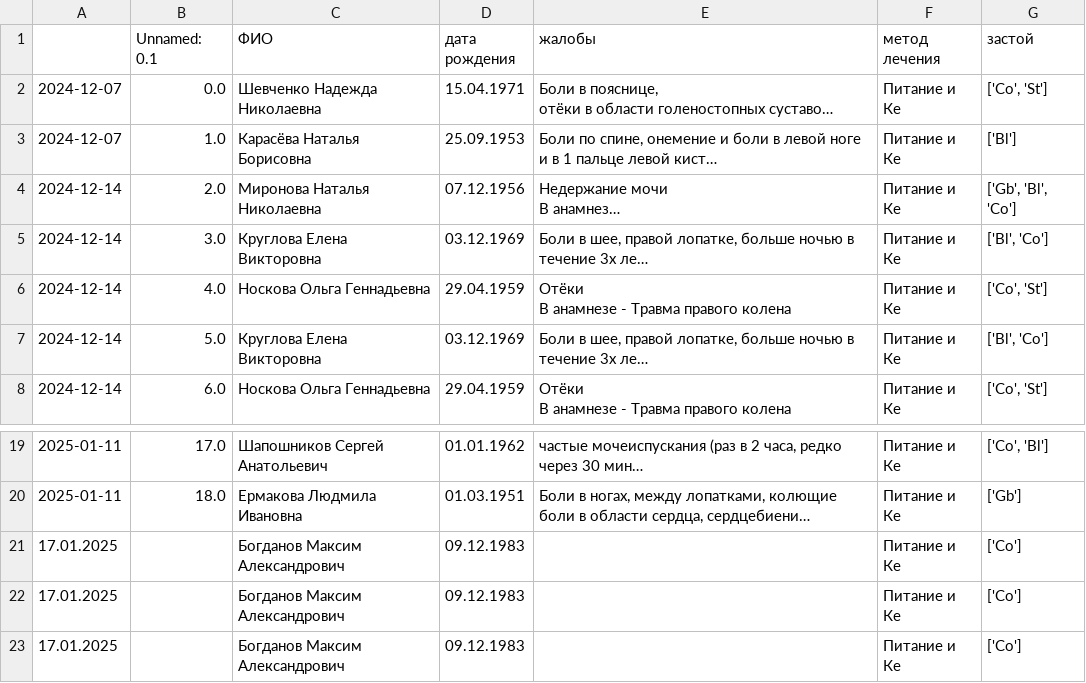
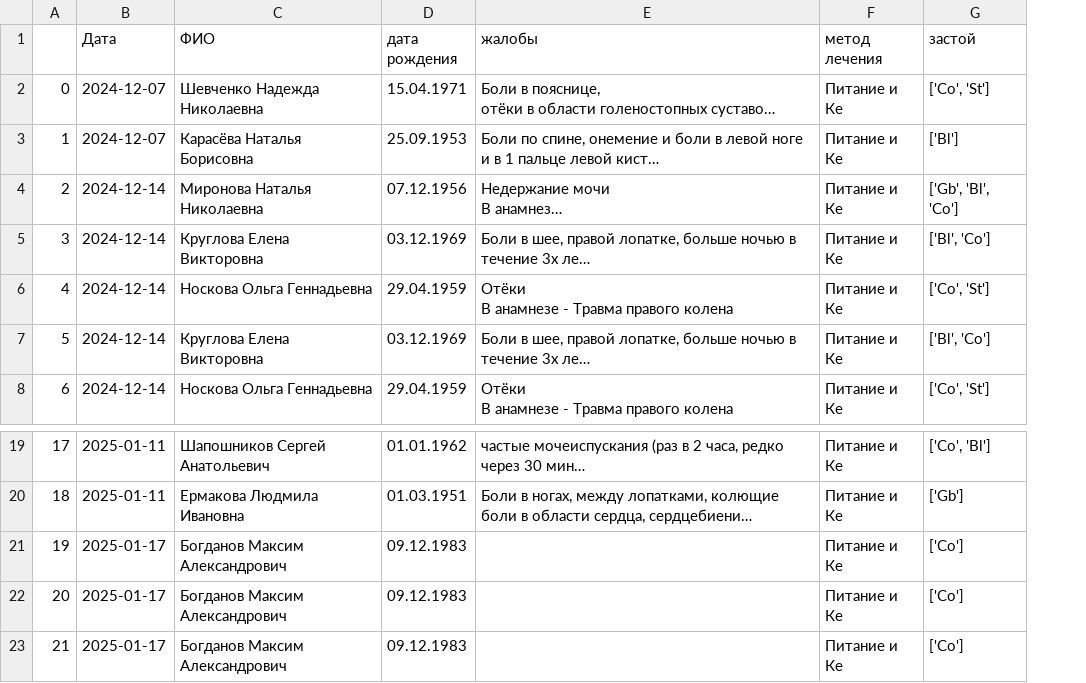
Before and after one commit to Sonnenbergenfluganschluss/KKM, a CSV file: patients/all_patients.csv, drawn as a sheet; only a part is shown, gaps mark what is left out; long unchanged cells end in …; removed rows and columns are numbered as before the commit, all else as after; the diff names each change by its address in the sheet, - before the commit and + after, or states it on an @@ line.

```diff
--- a/patients/all_patients.csv
+++ b/patients/all_patients.csv
+column A, rows 2-8: 0 | 1 | 2 | 3 | 4 | 5 | 6; rows 19-23: 17 | 18 | 19 | 20 | 21
-column B (Unnamed: 0.1), rows 2-8: 0.0 | 1.0 | 2.0 | 3.0 | 4.0 | 5.0 | 6.0; rows 19-20: 17.0 | 18.0
-B1: (empty)
+B1: Дата
-B21:B23 (Дата): 17.01.2025
+B21:B23 (Дата): 2025-01-17
```
Also changed, not shown: points.csv, 3 other files.
